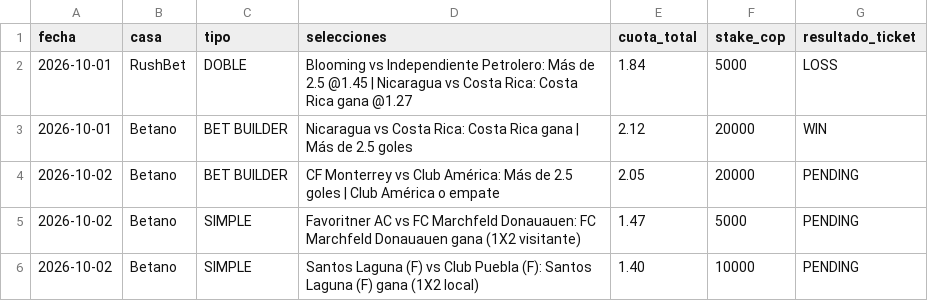
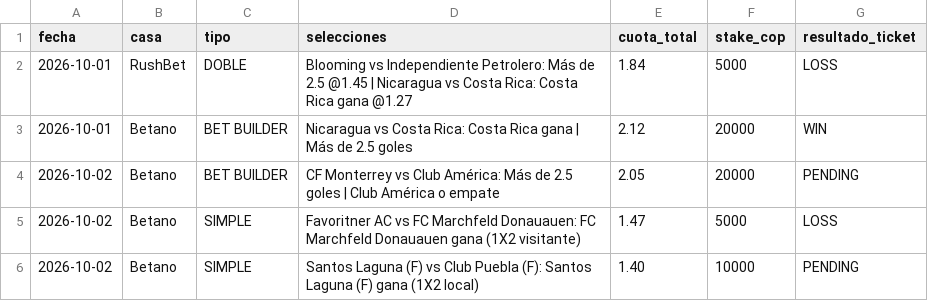
Before and after one commit to MatrixLabSports/MATRIX-LAB, a CSV file: evidence/api_football/shadow_recommendations/MATRIX_SHADOW_TICKETS.csv, drawn as a sheet.

Commit message:
settlement(shadow): mark Favoritner-Marchfeld ticket LOSS

```diff
--- a/evidence/api_football/shadow_recommendations/MATRIX_SHADOW_TICKETS.csv
+++ b/evidence/api_football/shadow_recommendations/MATRIX_SHADOW_TICKETS.csv
@@ -4,3 +4,3 @@ fecha,casa,tipo,selecciones,cuota_total,stake_cop,resultado_ticket
 "2026-10-02","Betano","BET BUILDER","CF Monterrey vs Club América: Más de 2.5 goles | Club América o empate","2.05","20000","PENDING"
-"2026-10-02","Betano","SIMPLE","Favoritner AC vs FC Marchfeld Donauauen: FC Marchfeld Donauauen gana (1X2 visitante)","1.47","5000","PENDING"
+"2026-10-02","Betano","SIMPLE","Favoritner AC vs FC Marchfeld Donauauen: FC Marchfeld Donauauen gana (1X2 visitante)","1.47","5000","LOSS"
 "2026-10-02","Betano","SIMPLE","Santos Laguna (F) vs Club Puebla (F): Santos Laguna (F) gana (1X2 local)","1.40","10000","PENDING"
```
